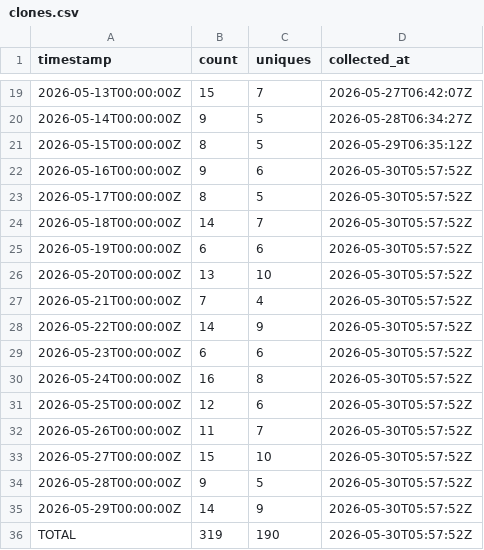
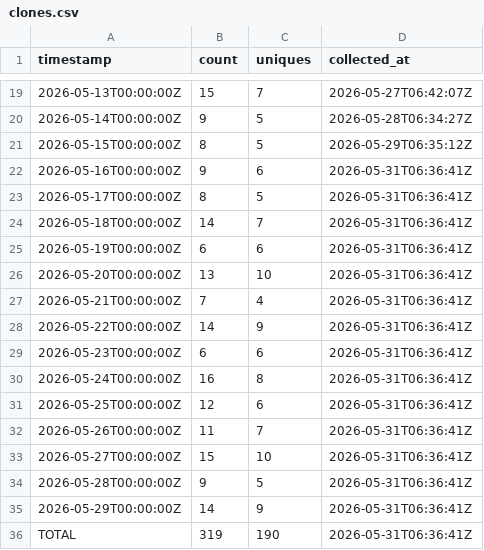
Before and after one commit to J-King-Dottie/pacific-data-hub-agent-mcp, a CSV file: github-traffic/clones.csv, drawn as a sheet; only a part is shown, gaps mark what is left out.

```diff
--- a/github-traffic/clones.csv
+++ b/github-traffic/clones.csv
@@ -21,16 +21,16 @@ timestamp,count,uniques,collected_at
 2026-05-15T00:00:00Z,8,5,2026-05-29T06:35:12Z
-2026-05-16T00:00:00Z,9,6,2026-05-30T05:57:52Z
-2026-05-17T00:00:00Z,8,5,2026-05-30T05:57:52Z
-2026-05-18T00:00:00Z,14,7,2026-05-30T05:57:52Z
-2026-05-19T00:00:00Z,6,6,2026-05-30T05:57:52Z
-2026-05-20T00:00:00Z,13,10,2026-05-30T05:57:52Z
-2026-05-21T00:00:00Z,7,4,2026-05-30T05:57:52Z
-2026-05-22T00:00:00Z,14,9,2026-05-30T05:57:52Z
-2026-05-23T00:00:00Z,6,6,2026-05-30T05:57:52Z
-2026-05-24T00:00:00Z,16,8,2026-05-30T05:57:52Z
-2026-05-25T00:00:00Z,12,6,2026-05-30T05:57:52Z
-2026-05-26T00:00:00Z,11,7,2026-05-30T05:57:52Z
-2026-05-27T00:00:00Z,15,10,2026-05-30T05:57:52Z
-2026-05-28T00:00:00Z,9,5,2026-05-30T05:57:52Z
-2026-05-29T00:00:00Z,14,9,2026-05-30T05:57:52Z
-TOTAL,319,190,2026-05-30T05:57:52Z
+2026-05-16T00:00:00Z,9,6,2026-05-31T06:36:41Z
+2026-05-17T00:00:00Z,8,5,2026-05-31T06:36:41Z
+2026-05-18T00:00:00Z,14,7,2026-05-31T06:36:41Z
+2026-05-19T00:00:00Z,6,6,2026-05-31T06:36:41Z
+2026-05-20T00:00:00Z,13,10,2026-05-31T06:36:41Z
+2026-05-21T00:00:00Z,7,4,2026-05-31T06:36:41Z
+2026-05-22T00:00:00Z,14,9,2026-05-31T06:36:41Z
+2026-05-23T00:00:00Z,6,6,2026-05-31T06:36:41Z
+2026-05-24T00:00:00Z,16,8,2026-05-31T06:36:41Z
+2026-05-25T00:00:00Z,12,6,2026-05-31T06:36:41Z
+2026-05-26T00:00:00Z,11,7,2026-05-31T06:36:41Z
+2026-05-27T00:00:00Z,15,10,2026-05-31T06:36:41Z
+2026-05-28T00:00:00Z,9,5,2026-05-31T06:36:41Z
+2026-05-29T00:00:00Z,14,9,2026-05-31T06:36:41Z
+TOTAL,319,190,2026-05-31T06:36:41Z
```
Also changed, not shown: github-traffic/views.csv.
